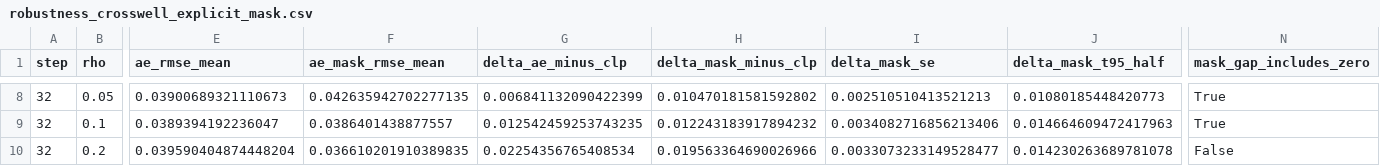
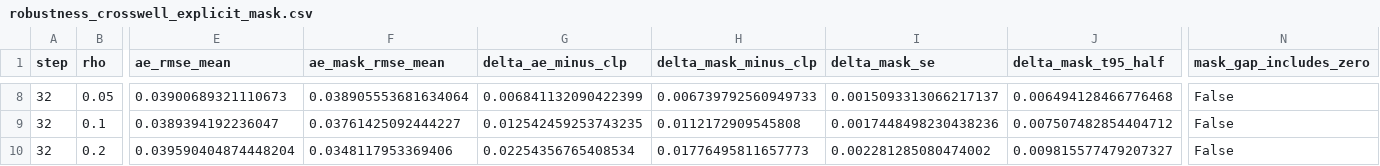
Before and after one commit to romulobrito/CS-ML, a CSV file: paper_clp_csgm/tables/robustness_crosswell_explicit_mask.csv, drawn as a sheet; only a part is shown, gaps mark what is left out; the diff covers the shown part only; the diff names each change by its address in the sheet, - before the commit and + after, or states it on an @@ line.

```diff
--- a/paper_clp_csgm/tables/robustness_crosswell_explicit_mask.csv
+++ b/paper_clp_csgm/tables/robustness_crosswell_explicit_mask.csv
-F8 (ae_mask_rmse_mean): 0.042635942702277135
+F8 (ae_mask_rmse_mean): 0.038905553681634064
-H8 (delta_mask_minus_clp): 0.010470181581592802
+H8 (delta_mask_minus_clp): 0.006739792560949733
-I8 (delta_mask_se): 0.002510510413521213
+I8 (delta_mask_se): 0.0015093313066217137
-J8 (delta_mask_t95_half): 0.01080185448420773
+J8 (delta_mask_t95_half): 0.006494128466776468
-N8:N9 (mask_gap_includes_zero): True
+N8:N9 (mask_gap_includes_zero): False
-F9 (ae_mask_rmse_mean): 0.0386401438877557
+F9 (ae_mask_rmse_mean): 0.03761425092444227
-H9 (delta_mask_minus_clp): 0.012243183917894232
+H9 (delta_mask_minus_clp): 0.0112172909545808
-I9 (delta_mask_se): 0.0034082716856213406
+I9 (delta_mask_se): 0.0017448498230438236
-J9 (delta_mask_t95_half): 0.014664609472417963
+J9 (delta_mask_t95_half): 0.007507482854404712
-F10 (ae_mask_rmse_mean): 0.036610201910389835
+F10 (ae_mask_rmse_mean): 0.0348117953369406
-H10 (delta_mask_minus_clp): 0.019563364690026966
+H10 (delta_mask_minus_clp): 0.01776495811657773
-I10 (delta_mask_se): 0.0033073233149528477
+I10 (delta_mask_se): 0.002281285080474002
-J10 (delta_mask_t95_half): 0.014230263689781078
+J10 (delta_mask_t95_half): 0.009815577479207327
```
Also changed, not shown: 29 edited cells elsewhere in this file, 22 other files.
